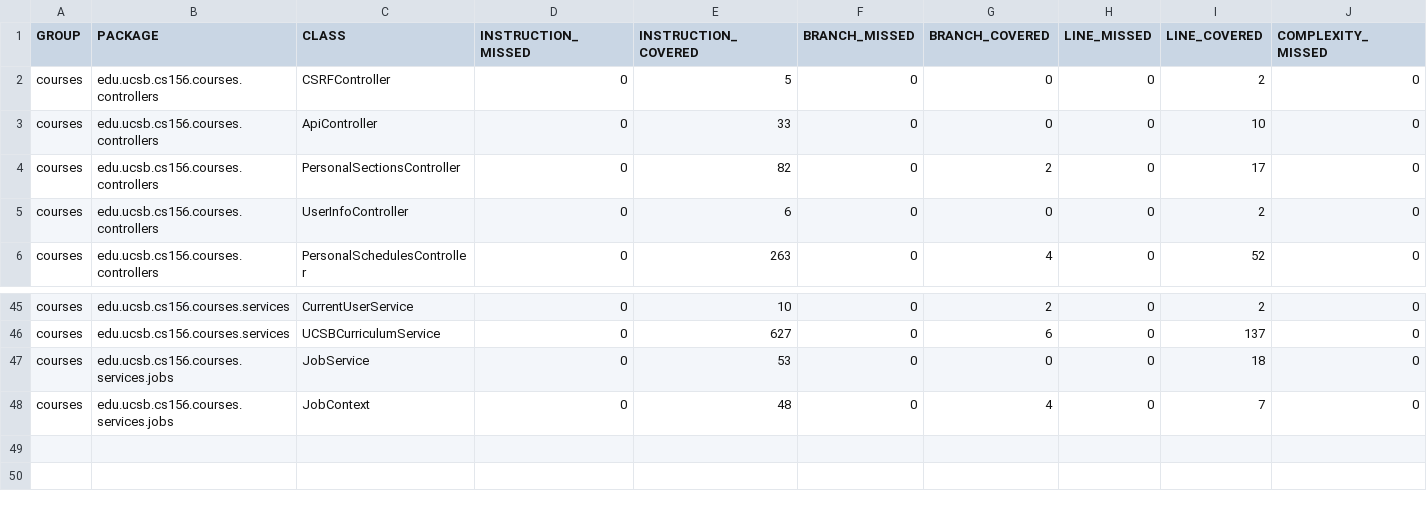
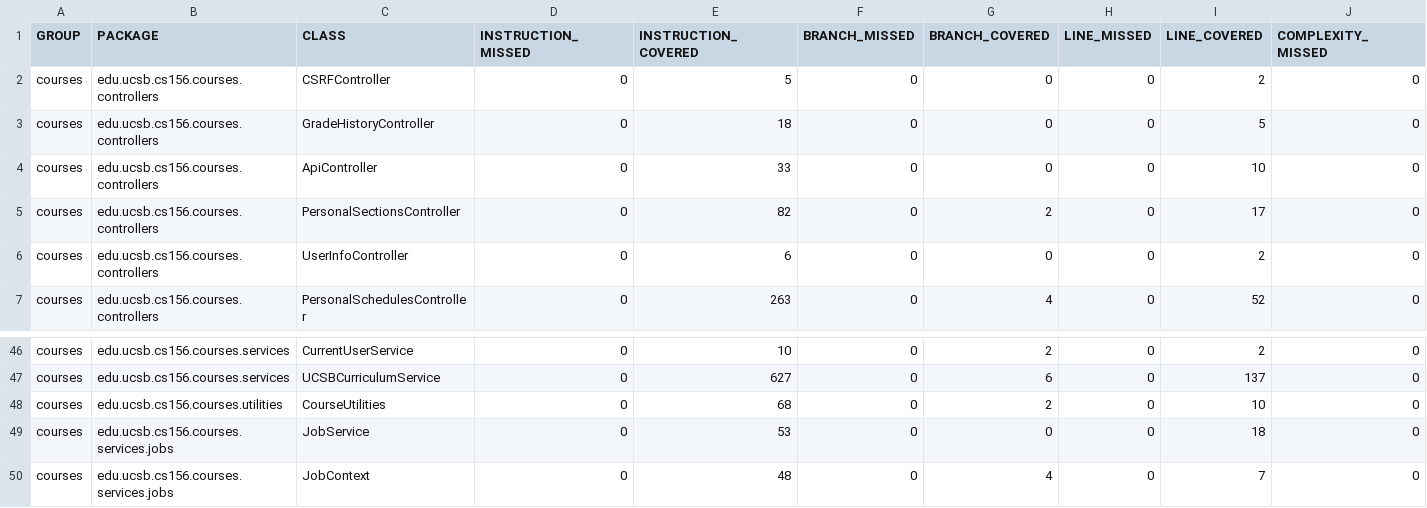
Before and after one commit to ucsb-cs156-s23/proj-courses-s23-7pm-3, a CSV file: jacoco/jacoco.csv, drawn as a sheet; only a part is shown, gaps mark what is left out; rows hold the shown columns only; the diff names each change by its address in the sheet, - before the commit and + after, or states it on an @@ line.

Commit message:
Deploying to gh-pages from @ ucsb-cs156-s23/proj-courses-s23-7pm-3@e3ebf5b95ecf4b9b1a2d574d639758ad41dd357d 🚀

```diff
--- a/jacoco/jacoco.csv
+++ b/jacoco/jacoco.csv
+row 3: courses | edu.ucsb.cs156.courses.controllers | GradeHistoryController | 0 | 18 | 0 | 0 | 0 | 5 | 0
+row 48: courses | edu.ucsb.cs156.courses.utilities | CourseUtilities | 0 | 68 | 0 | 2 | 0 | 10 | 0
```
Also changed, not shown: 11 other files.
